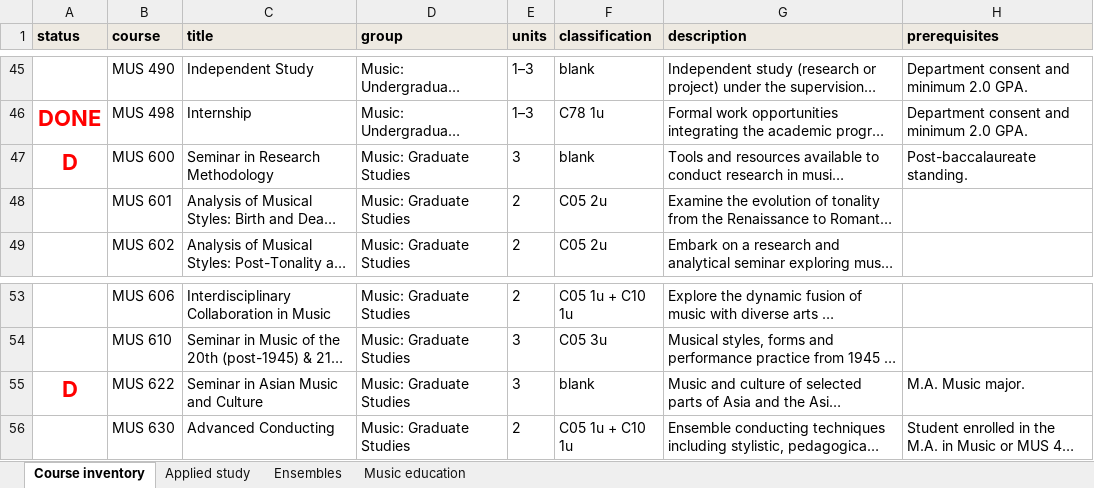
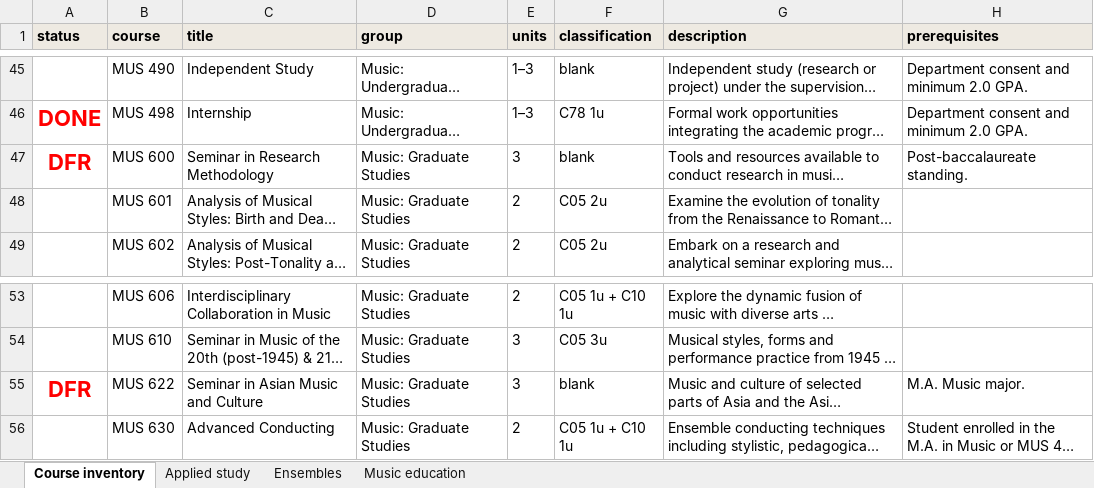
Before and after one commit to csuebmusic/music-curriculum, an Excel workbook: curriculum/catalog-audit/course-inventory.xlsx, sheet Course inventory, drawn as a sheet; only a part is shown, gaps mark what is left out; long unchanged cells end in …; values as stored, in another font and other column widths than the file's, no borders; the diff names each change by its address in the sheet, - before the commit and + after, or states it on an @@ line.

Commit message:
change the deferred status code from D to DFR
MUS 600 and MUS 622 now read DFR.

```diff
--- a/curriculum/catalog-audit/course-inventory.xlsx (sheet Course inventory)
+++ b/curriculum/catalog-audit/course-inventory.xlsx (sheet Course inventory)
-A47 (status): D
+A47 (status): DFR
-A55 (status): D
+A55 (status): DFR
```
